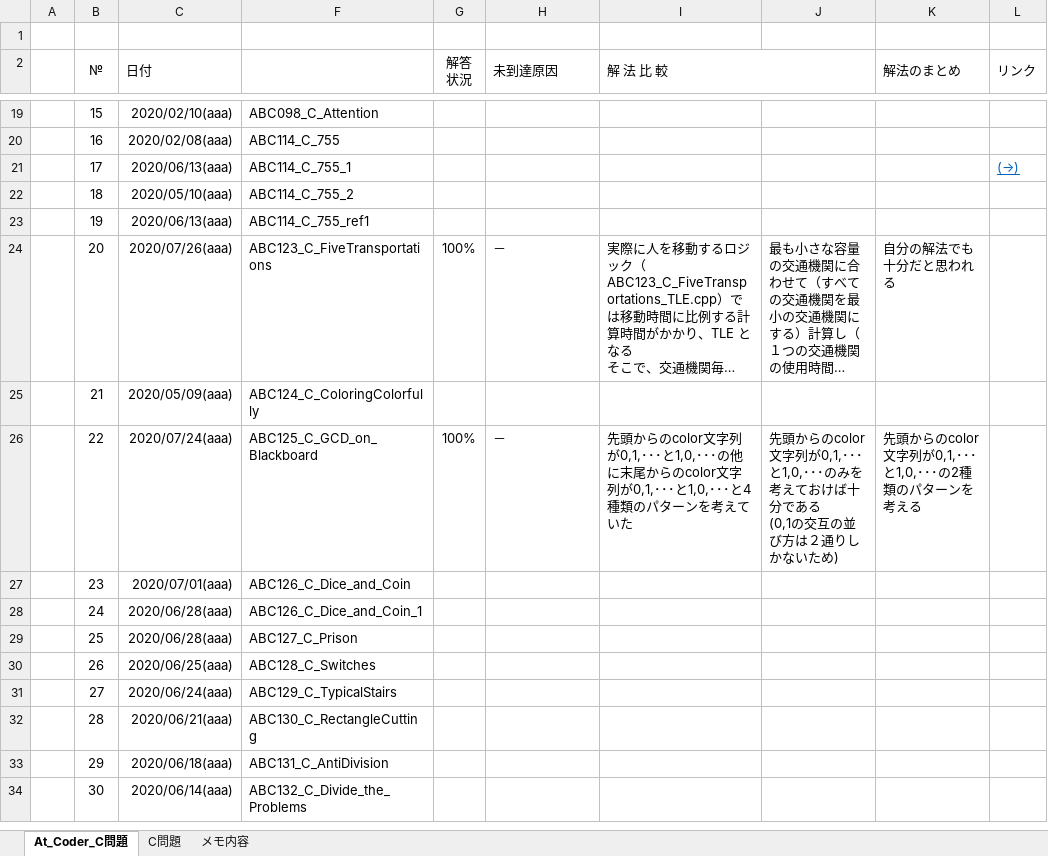
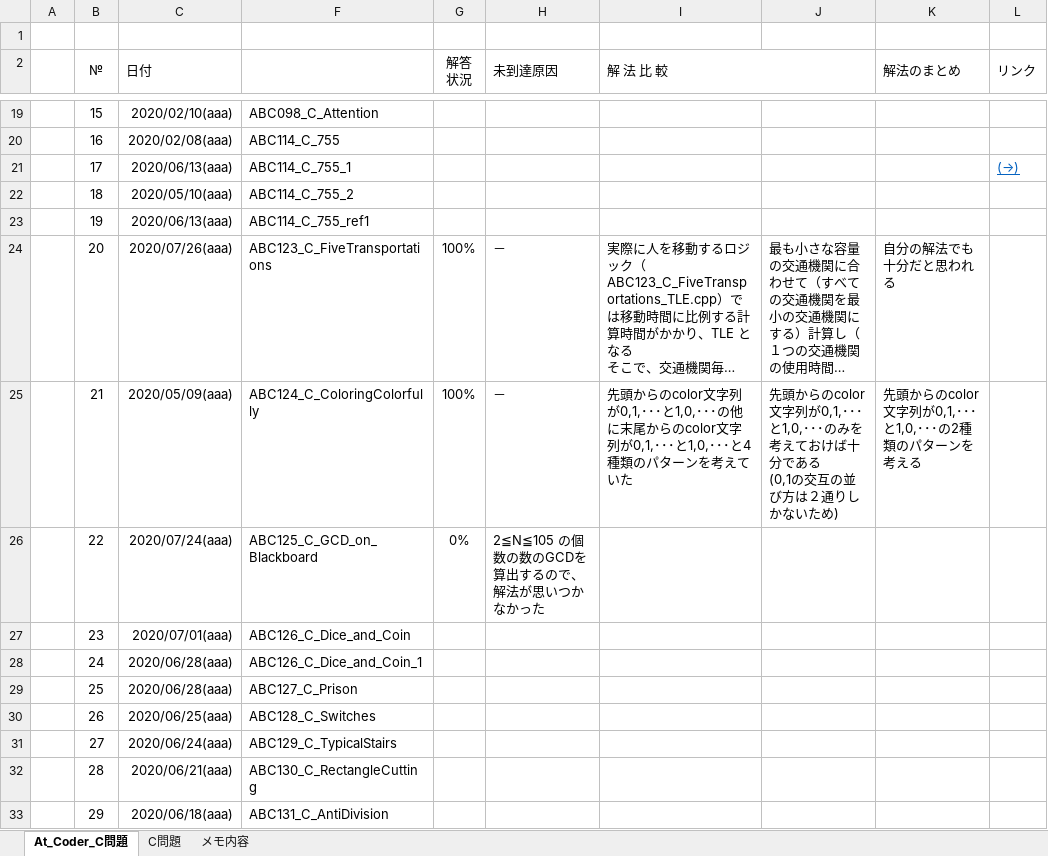
Before and after one commit to roshihie/At_Coder, an Excel workbook: ◆At_Coder_メモ帳◆.xlsm, sheet At_Coder_C問題, drawn as a sheet; only a part is shown, gaps mark what is left out; the shorter side is filled out with more unchanged rows; long unchanged cells end in …; values as stored, in another font and other column widths than the file's, no borders; conditional formats not drawn; ↵ is a line break in a cell; the diff names each change by its address in the sheet, - before the commit and + after, or states it on an @@ line.

```diff
--- a/◆At_Coder_メモ帳◆.xlsm (sheet At_Coder_C問題)
+++ b/◆At_Coder_メモ帳◆.xlsm (sheet At_Coder_C問題)
-G25 (解答 状況): (empty)
+G25 (解答 状況): 100%
-H25 (未到達原因): (empty)
+H25 (未到達原因): －
-I25 (解 法 比 較): (empty)
+I25 (解 法 比 較): 先頭からのcolor文字列が0,1,･･･と1,0,･･･の他に末尾からのcolor文字列が0,1,･･･と1,0,･･･と4種類のパターンを考えていた
-J25: (empty)
+J25: 先頭からのcolor文字列が0,1,･･･と1,0,･･･のみを考えておけば十分である ↵ (0,1の交互の並び方は２通りしかないため)
-K25 (解法のまとめ): (empty)
+K25 (解法のまとめ): 先頭からのcolor文字列が0,1,･･･と1,0,･･･の2種類のパターンを考える
-G26 (解答 状況): 100%
+G26 (解答 状況): 0%
-H26 (未到達原因): －
+H26 (未到達原因): 2≦N≦105 の個数の数のGCDを算出するので、解法が思いつかなかった
-I26 (解 法 比 較): 先頭からのcolor文字列が0,1,･･･と1,0,･･･の他に末尾からのcolor文字列が0,1,･･･と1,0,･･･と4種類のパターンを考えていた
+I26 (解 法 比 較): (empty)
-J26: 先頭からのcolor文字列が0,1,･･･と1,0,･･･のみを考えておけば十分である ↵ (0,1の交互の並び方は２通りしかないため)
+J26: (empty)
-K26 (解法のまとめ): 先頭からのcolor文字列が0,1,･･･と1,0,･･･の2種類のパターンを考える
+K26 (解法のまとめ): (empty)
```
Also changed, not shown: 2 other files.
